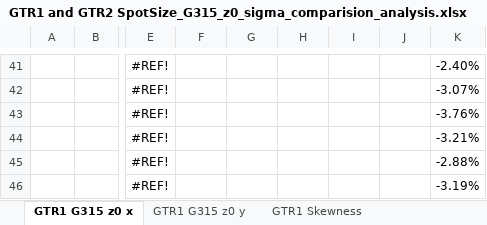
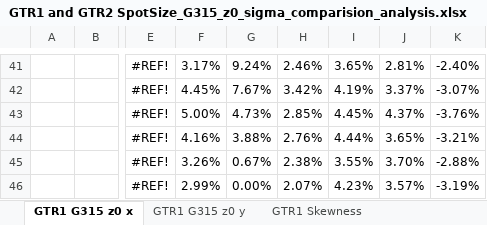
Before and after one commit to JohanRensfeldt/Skandion, an Excel workbook: GTR1 and GTR2 SpotSize_G315_z0_sigma_comparision_analysis.xlsx, sheet GTR1 G315 z0 x, drawn as a sheet; only a part is shown, gaps mark what is left out; values as stored, in another font and other column widths than the file's, no borders; charts and pictures and conditional formats not drawn; the diff covers the shown part only; the diff names each change by its address in the sheet, - before the commit and + after, or states it on an @@ line.

```diff
--- a/GTR1 and GTR2 SpotSize_G315_z0_sigma_comparision_analysis.xlsx (sheet GTR1 G315 z0 x)
+++ b/GTR1 and GTR2 SpotSize_G315_z0_sigma_comparision_analysis.xlsx (sheet GTR1 G315 z0 x)
-F41: (empty)
+F41: 3.17%
-G41: (empty)
+G41: 9.24%
-H41: (empty)
+H41: 2.46%
-I41: (empty)
+I41: 3.65%
-J41: (empty)
+J41: 2.81%
-F42: (empty)
+F42: 4.45%
-G42: (empty)
+G42: 7.67%
-H42: (empty)
+H42: 3.42%
-I42: (empty)
+I42: 4.19%
-J42: (empty)
+J42: 3.37%
-F43: (empty)
+F43: 5.00%
-G43: (empty)
+G43: 4.73%
-H43: (empty)
+H43: 2.85%
-I43: (empty)
+I43: 4.45%
-J43: (empty)
+J43: 4.37%
-F44: (empty)
+F44: 4.16%
-G44: (empty)
+G44: 3.88%
-H44: (empty)
+H44: 2.76%
-I44: (empty)
+I44: 4.44%
-J44: (empty)
+J44: 3.65%
-F45: (empty)
+F45: 3.26%
-G45: (empty)
+G45: 0.67%
-H45: (empty)
+H45: 2.38%
-I45: (empty)
+I45: 3.55%
-J45: (empty)
+J45: 3.70%
-F46: (empty)
+F46: 2.99%
-G46: (empty)
+G46: 0.00%
-H46: (empty)
+H46: 2.07%
-I46: (empty)
+I46: 4.23%
-J46: (empty)
+J46: 3.57%
```
Also changed, not shown: 60 edited cells elsewhere in this sheet, sheet GTR1 G315 z0 y, sheet GTR2 G315 z0 x, formulas that keep their value, charts or pictures, 4 other files.
